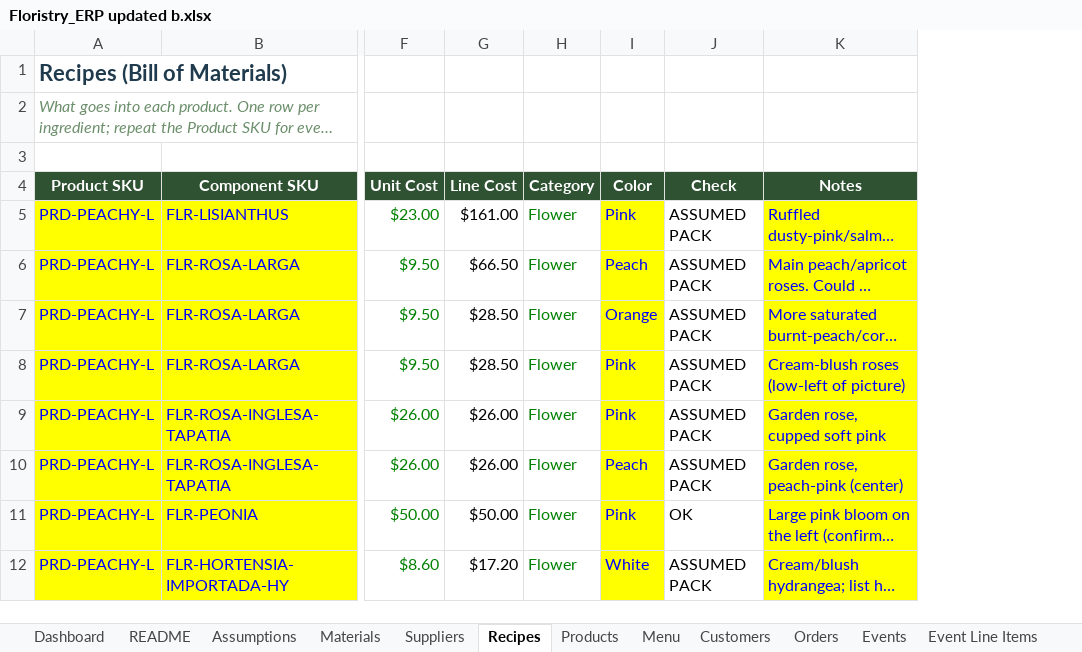
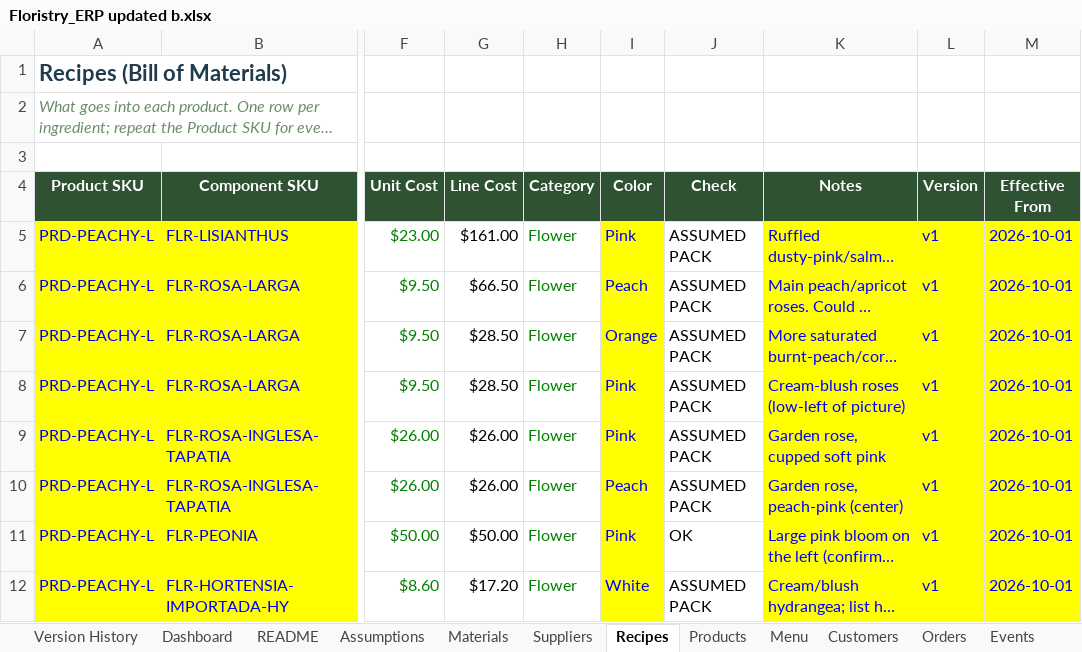
Before and after one commit to bverduzco/florbymariaerp, an Excel workbook: upload/Floristry_ERP updated b.xlsx, sheet Recipes, drawn as a sheet; only a part is shown, gaps mark what is left out; long unchanged cells end in …; values as stored, in another font and other column widths than the file's, no borders; conditional formats and table styles not drawn; the diff names each change by its address in the sheet, - before the commit and + after, or states it on an @@ line.

```diff
--- a/upload/Floristry_ERP updated b.xlsx (sheet Recipes)
+++ b/upload/Floristry_ERP updated b.xlsx (sheet Recipes)
+sheet tab: Version History
+column L (Version), rows 5-12: all v1
+column M (Effective From), rows 5-12: all 2026-10-01
```
Also changed, not shown: sheet Materials, sheet README, sheet Suppliers, other sheet tabs, formulas that keep their value, 9 other files.
